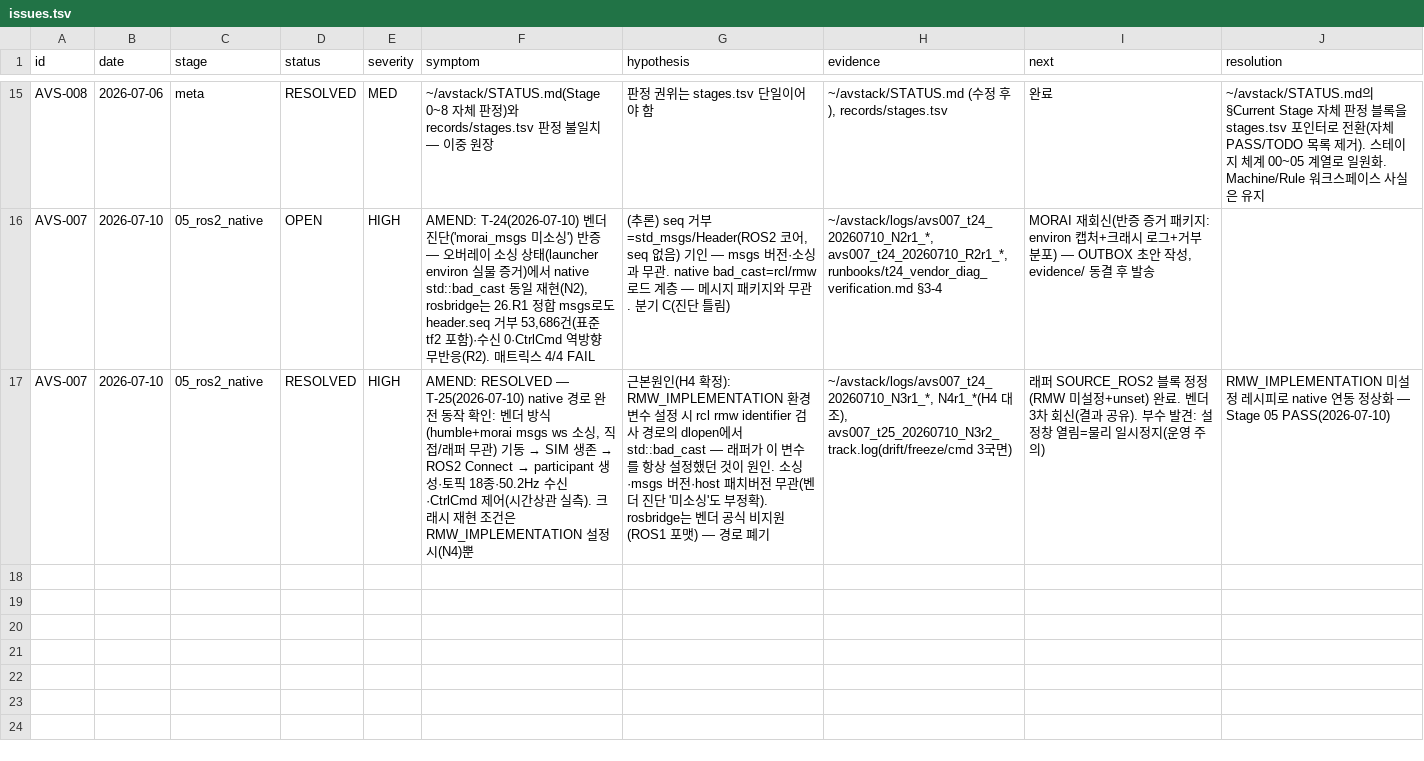
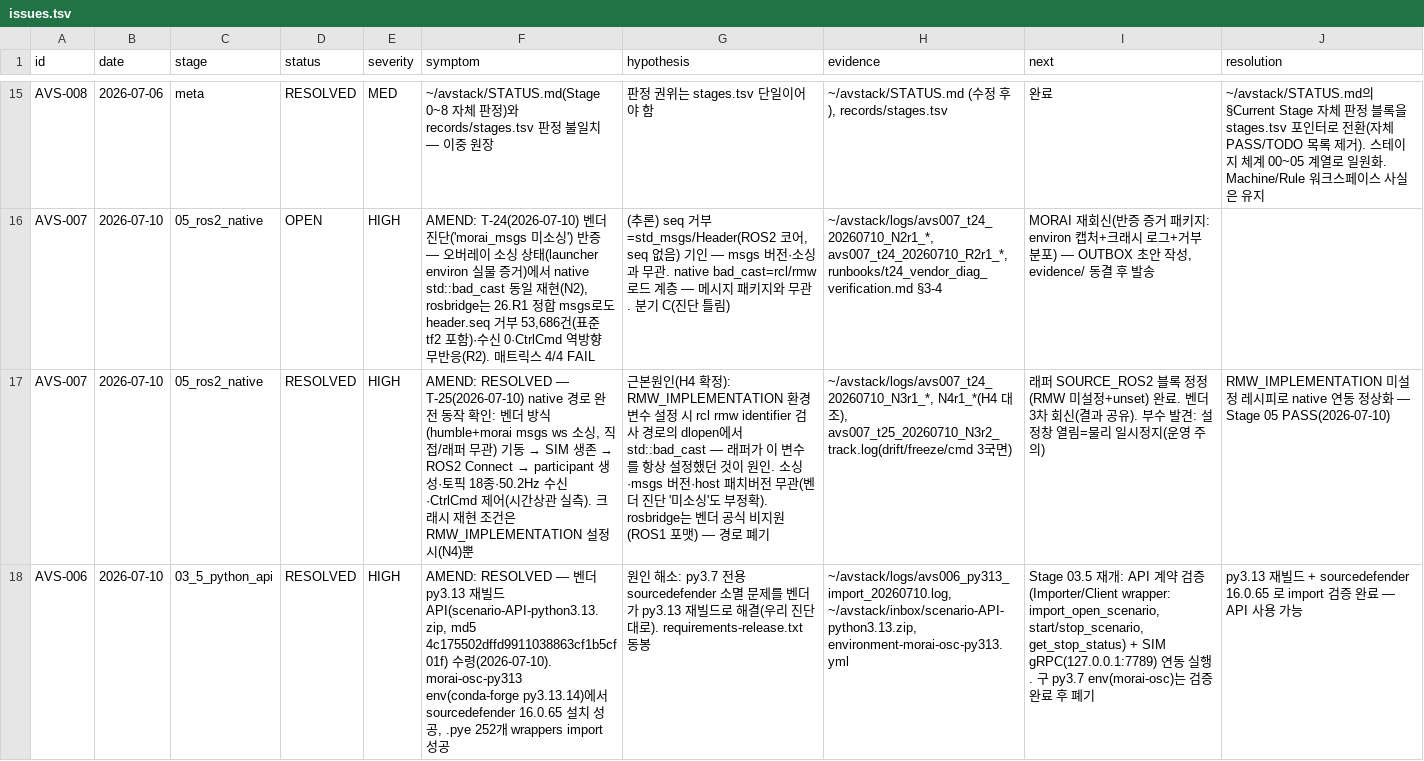
Before and after one commit to hjjung-katech/avstack-control, a TSV file: records/issues.tsv, drawn as a sheet; only a part is shown, gaps mark what is left out; the diff names each change by its address in the sheet, - before the commit and + after, or states it on an @@ line.

```diff
--- a/records/issues.tsv
+++ b/records/issues.tsv
+row 18: AVS-006 | 2026-07-10 | 03_5_python_api | RESOLVED | HIGH | AMEND: RESOLVED — 벤더 py3.13 재빌드 API(scenario-API-python3.13.zip, md5 4c175502dffd9911038863cf1b5cf01f) 수령(2026-07-10). morai-osc-py313 env(conda-forge py3.13.14)에서 sourcedefender 16.0.65 설치 성공, .pye 252개 wrappers import 성공 | 원인 해소: py3.7 전용 sourcedefender 소멸 문제를 벤더가 py3.13 재빌드로 해결(우리 진단대로). requirements-release.txt 동봉 | ~/avstack/logs/avs006_py313_import_20260710.log, ~/avstack/inbox/scenario-API-python3.13.zip, environment-morai-osc-py313.yml | Stage 03.5 재개: API 계약 검증(Importer/Client wrapper: import_open_scenario, start/stop_scenario, get_stop_status) + SIM gRPC(127.0.0.1:7789) 연동 실행. 구 py3.7 env(morai-osc)는 검증 완료 후 폐기 | py3.13 재빌드 + sourcedefender 16.0.65 로 import 검증 완료 — API 사용 가능
```
Also changed, not shown: records/commands.tsv, records/vendor_comms.tsv, 5 other files.
